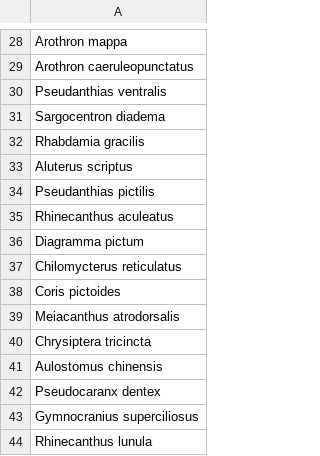
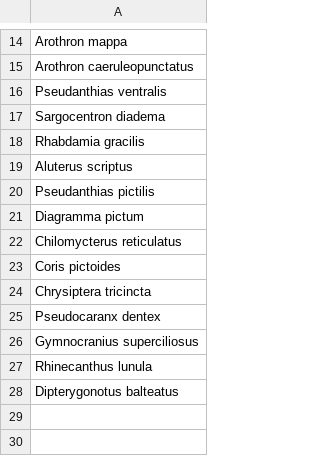
Before and after one commit to gfgalbraith/OMP2_fish, a CSV file: 2_outputs/newspecies_ROV.csv, drawn as a sheet; only a part is shown, gaps mark what is left out; the shorter side is filled out with more unchanged rows; the diff covers the shown part only.

```diff
--- a/2_outputs/newspecies_ROV.csv
+++ b/2_outputs/newspecies_ROV.csv
@@ -34,3 +20,2 @@
 "Pseudanthias pictilis"
-"Rhinecanthus aculeatus"
 "Diagramma pictum"
@@ -38,5 +23,3 @@
 "Coris pictoides"
-"Meiacanthus atrodorsalis"
 "Chrysiptera tricincta"
-"Aulostomus chinensis"
 "Pseudocaranx dentex"
```
Also changed, not shown: 14 removed rows elsewhere in this file, 10 other files.
